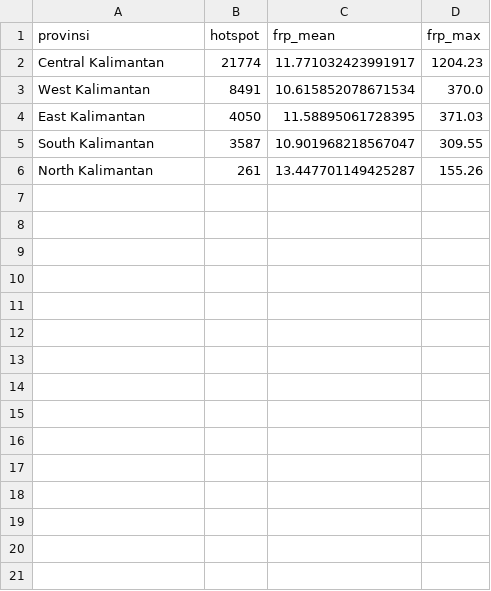
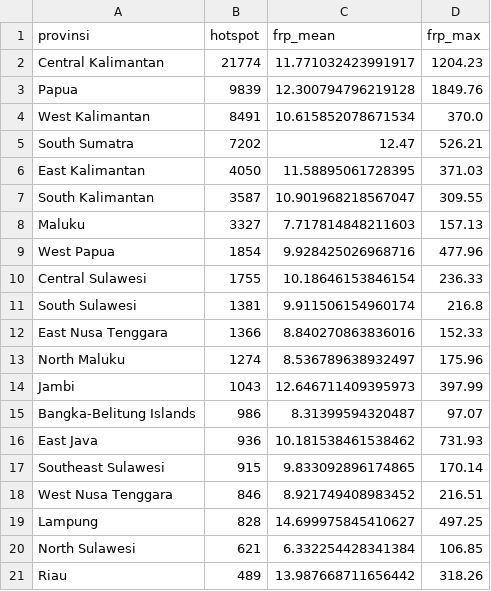
Before and after one commit to najnaj20/kalimantan-karhutla, a CSV file: data/processed/agg_province.csv, drawn as a sheet; only a part is shown; the shorter side is filled out with more unchanged rows; the diff covers the shown part only; the diff names each change by its address in the sheet, - before the commit and + after, or states it on an @@ line.

```diff
--- a/data/processed/agg_province.csv
+++ b/data/processed/agg_province.csv
+row 3: Papua | 9839 | 12.300794796219128 | 1849.76
+row 5: South Sumatra | 7202 | 12.47 | 526.21
+row 8: Maluku | 3327 | 7.717814848211603 | 157.13
+row 9: West Papua | 1854 | 9.928425026968716 | 477.96
+row 10: Central Sulawesi | 1755 | 10.18646153846154 | 236.33
+row 11: South Sulawesi | 1381 | 9.911506154960174 | 216.8
+row 12: East Nusa Tenggara | 1366 | 8.840270863836016 | 152.33
+row 13: North Maluku | 1274 | 8.536789638932497 | 175.96
+row 14: Jambi | 1043 | 12.646711409395973 | 397.99
+row 15: Bangka-Belitung Islands | 986 | 8.31399594320487 | 97.07
+row 16: East Java | 936 | 10.181538461538462 | 731.93
+row 17: Southeast Sulawesi | 915 | 9.833092896174865 | 170.14
+row 18: West Nusa Tenggara | 846 | 8.921749408983452 | 216.51
+row 19: Lampung | 828 | 14.699975845410627 | 497.25
+row 20: North Sulawesi | 621 | 6.332254428341384 | 106.85
+row 21: Riau | 489 | 13.987668711656442 | 318.26
```
Also changed, not shown: 13 added rows elsewhere in this file, data/processed/agg_province_daily.csv, data/processed/agg_top3_daily.csv, 26 other files.
